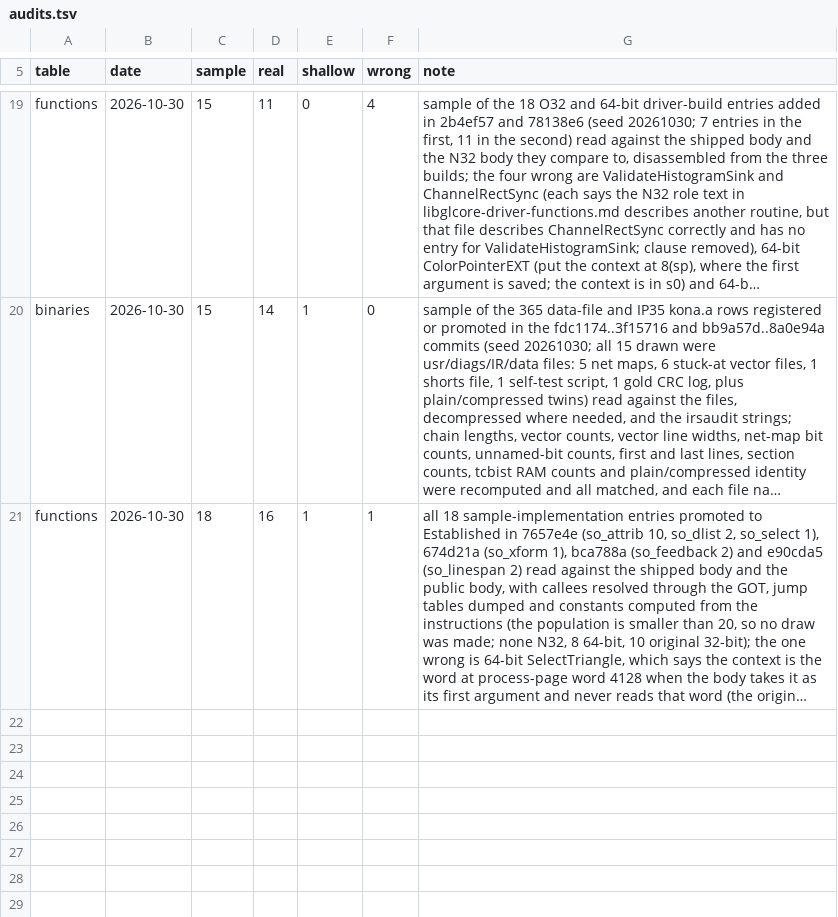
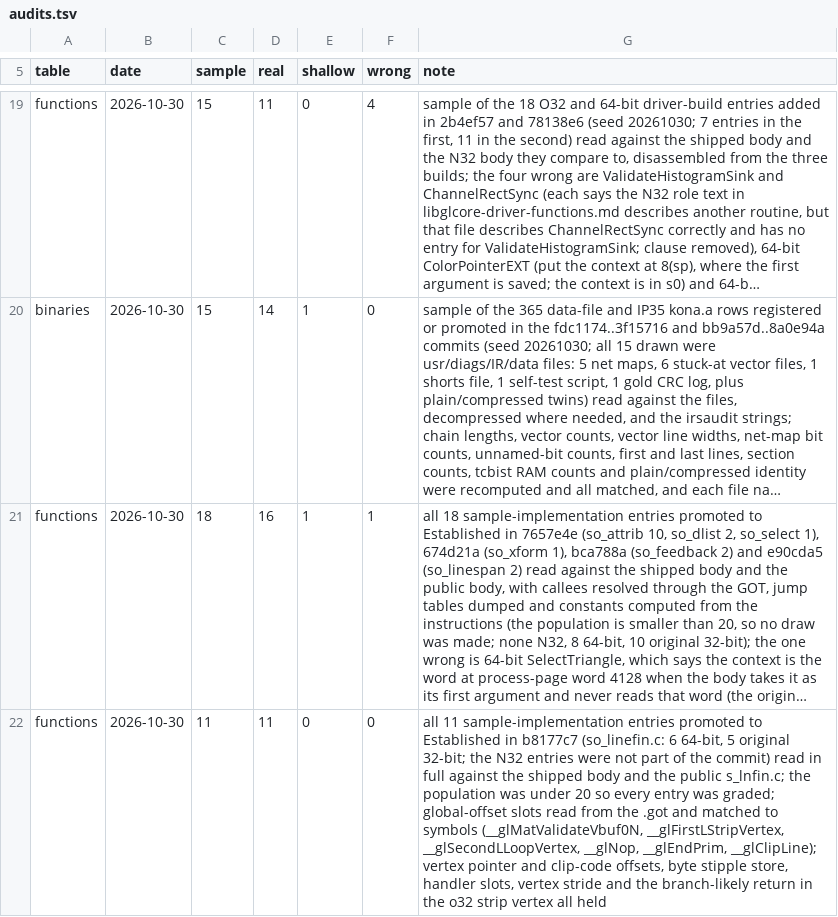
Before and after one commit to jamesbraid/kona, a TSV file: docs/inventory/audits.tsv, drawn as a sheet; only a part is shown, gaps mark what is left out; long unchanged cells end in …; the diff names each change by its address in the sheet, - before the commit and + after, or states it on an @@ line.

Commit message:
docs: record the audit of the an unpublished source file sample-implementation entries
All eleven entries promoted in the line-loop and line-strip commit were
read in full against the shipped bodies and the public source. None
needed a change.

```diff
--- a/docs/inventory/audits.tsv
+++ b/docs/inventory/audits.tsv
+row 22: functions | 2026-10-30 | 11 | 11 | 0 | 0 | all 11 sample-implementation entries promoted to Established in b8177c7 (so_linefin.c: 6 64-bit, 5 original 32-bit; the N32 entries were not part of the commit) read in full against the shipped body and the public s_lnfin.c; the population was under 20 so every entry was graded; global-offset slots read from the .got and matched to symbols (__glMatValidateVbuf0N, __glFirstLStripVertex, __glSecondLLoopVertex, __glNop, __glEndPrim, __glClipLine); vertex pointer and clip-code offsets, byte stipple store, handler slots, vertex stride and the branch-likely return in the o32 strip vertex all held
```
Also changed, not shown: docs/inventory/summary.tsv, 1 other file.
